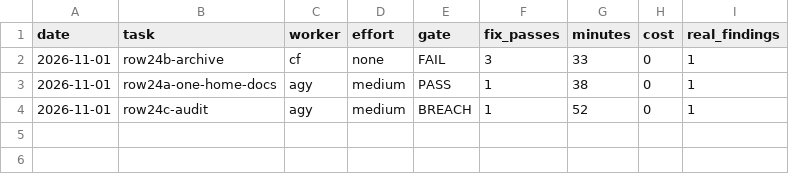
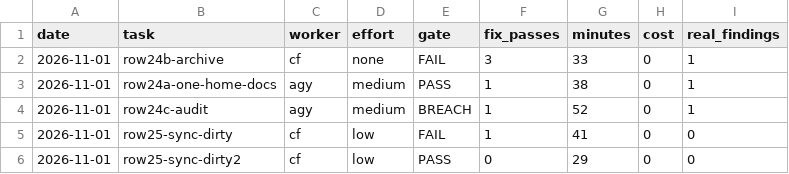
Before and after one commit to ferasalm/game, a CSV file: docs/runs.csv, drawn as a sheet; the diff names each change by its address in the sheet, - before the commit and + after, or states it on an @@ line.

```diff
--- a/docs/runs.csv
+++ b/docs/runs.csv
+row 5: 2026-11-01 | row25-sync-dirty | cf | low | FAIL | 1 | 41 | 0 | 0
+row 6: 2026-11-01 | row25-sync-dirty2 | cf | low | PASS | 0 | 29 | 0 | 0
```
